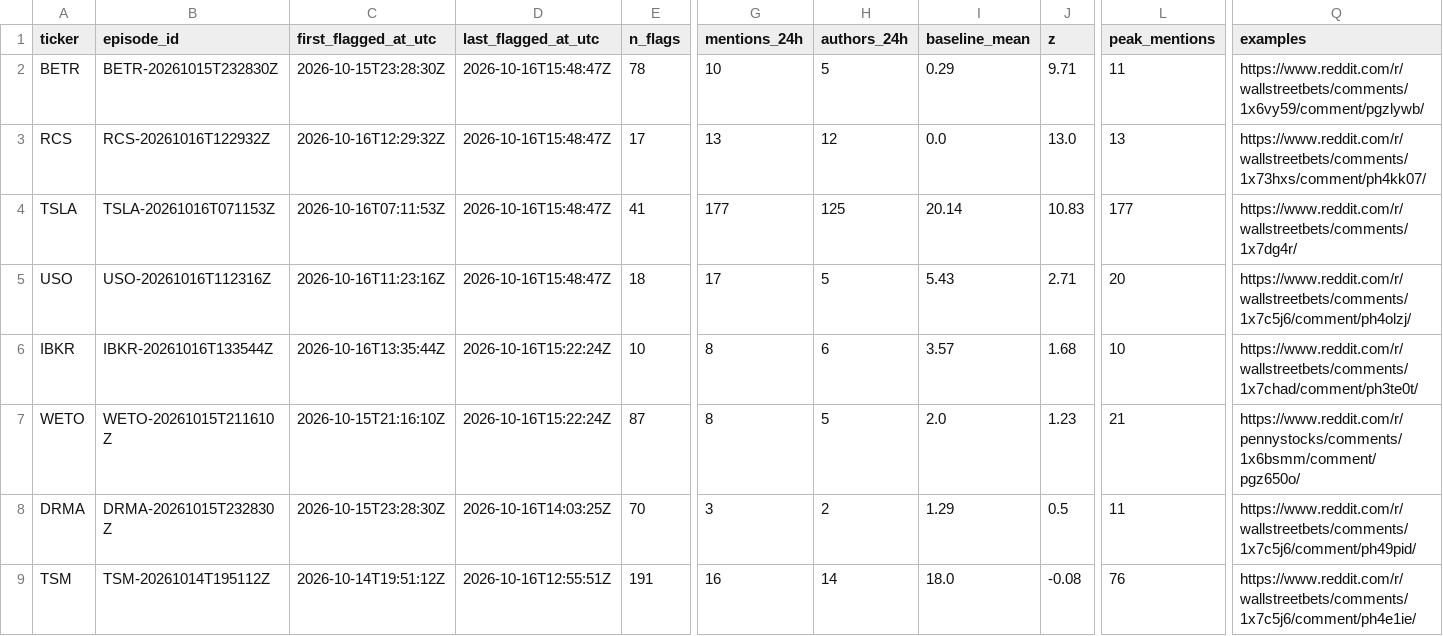
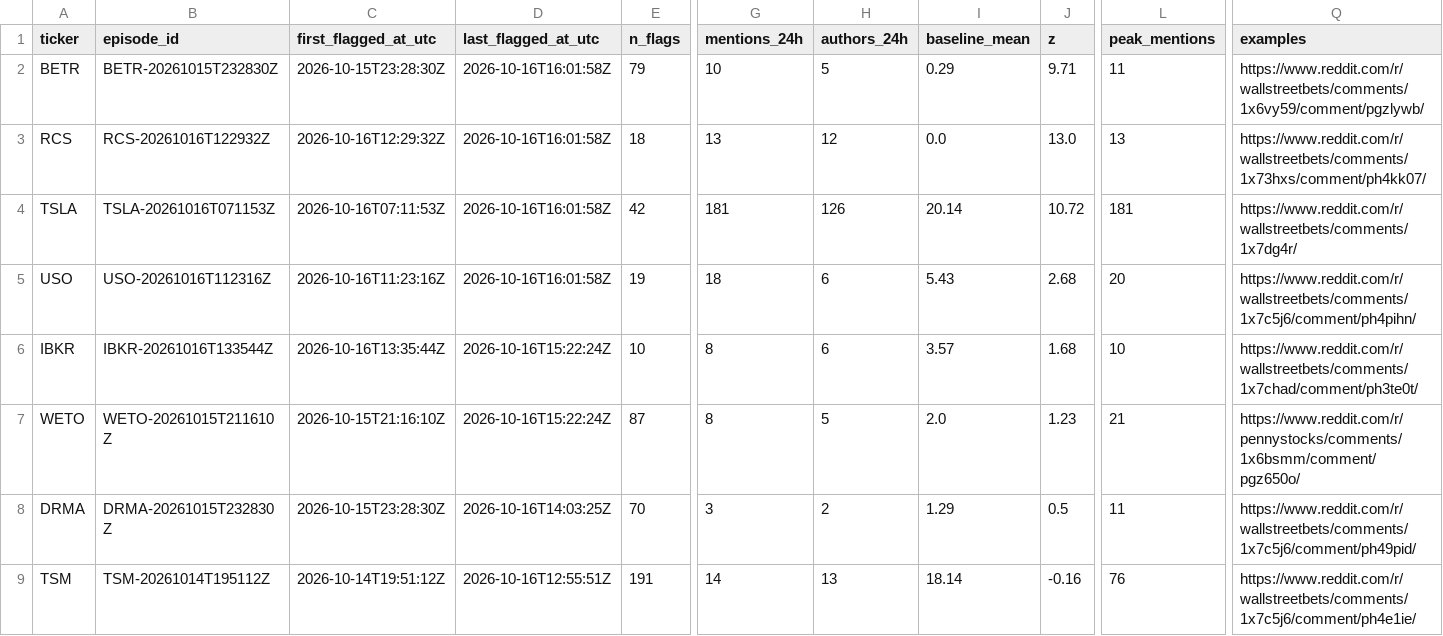
Before and after one commit to ShouvikRaj/pump-dump-detector, a CSV file: candidates/active.csv, drawn as a sheet; only a part is shown, gaps mark what is left out; the diff covers the shown part only; the diff names each change by its address in the sheet, - before the commit and + after, or states it on an @@ line.

```diff
--- a/candidates/active.csv
+++ b/candidates/active.csv
-D2:D5 (last_flagged_at_utc): 2026-10-16T15:48:47Z
+D2:D5 (last_flagged_at_utc): 2026-10-16T16:01:58Z
-E2 (n_flags): 78
+E2 (n_flags): 79
-E3 (n_flags): 17
+E3 (n_flags): 18
-E4 (n_flags): 41
+E4 (n_flags): 42
-G4 (mentions_24h): 177
+G4 (mentions_24h): 181
-H4 (authors_24h): 125
+H4 (authors_24h): 126
-J4 (z): 10.83
+J4 (z): 10.72
-L4 (peak_mentions): 177
+L4 (peak_mentions): 181
-E5 (n_flags): 18
+E5 (n_flags): 19
-G5 (mentions_24h): 17
+G5 (mentions_24h): 18
-H5 (authors_24h): 5
+H5 (authors_24h): 6
-J5 (z): 2.71
+J5 (z): 2.68
-Q5 (examples): https://www.reddit.com/r/wallstreetbets/comments/1x7c5j6/comment/ph4olzj/
+Q5 (examples): https://www.reddit.com/r/wallstreetbets/comments/1x7c5j6/comment/ph4pihn/
-G9 (mentions_24h): 16
+G9 (mentions_24h): 14
-H9 (authors_24h): 14
+H9 (authors_24h): 13
-I9 (baseline_mean): 18.0
+I9 (baseline_mean): 18.14
-J9 (z): -0.08
+J9 (z): -0.16
```
Also changed, not shown: 15 edited cells elsewhere in this file, 5 other files.
